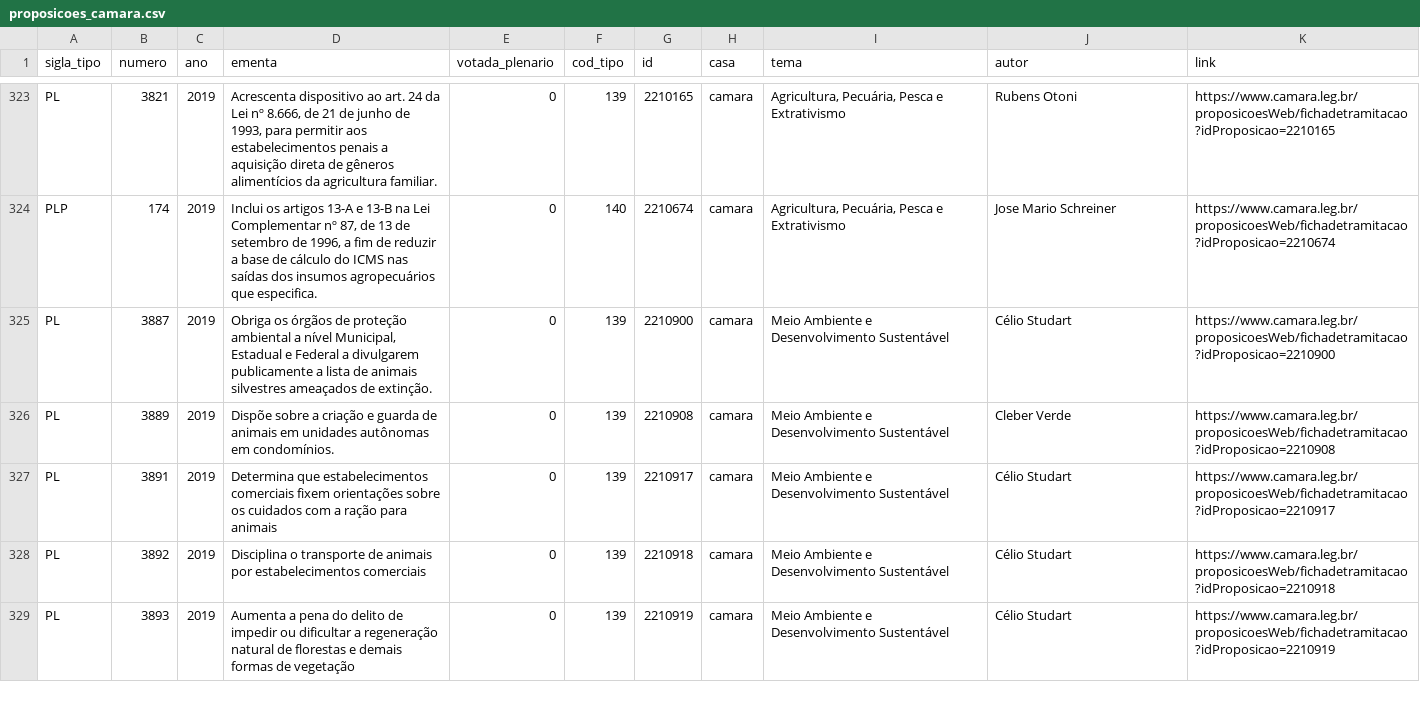
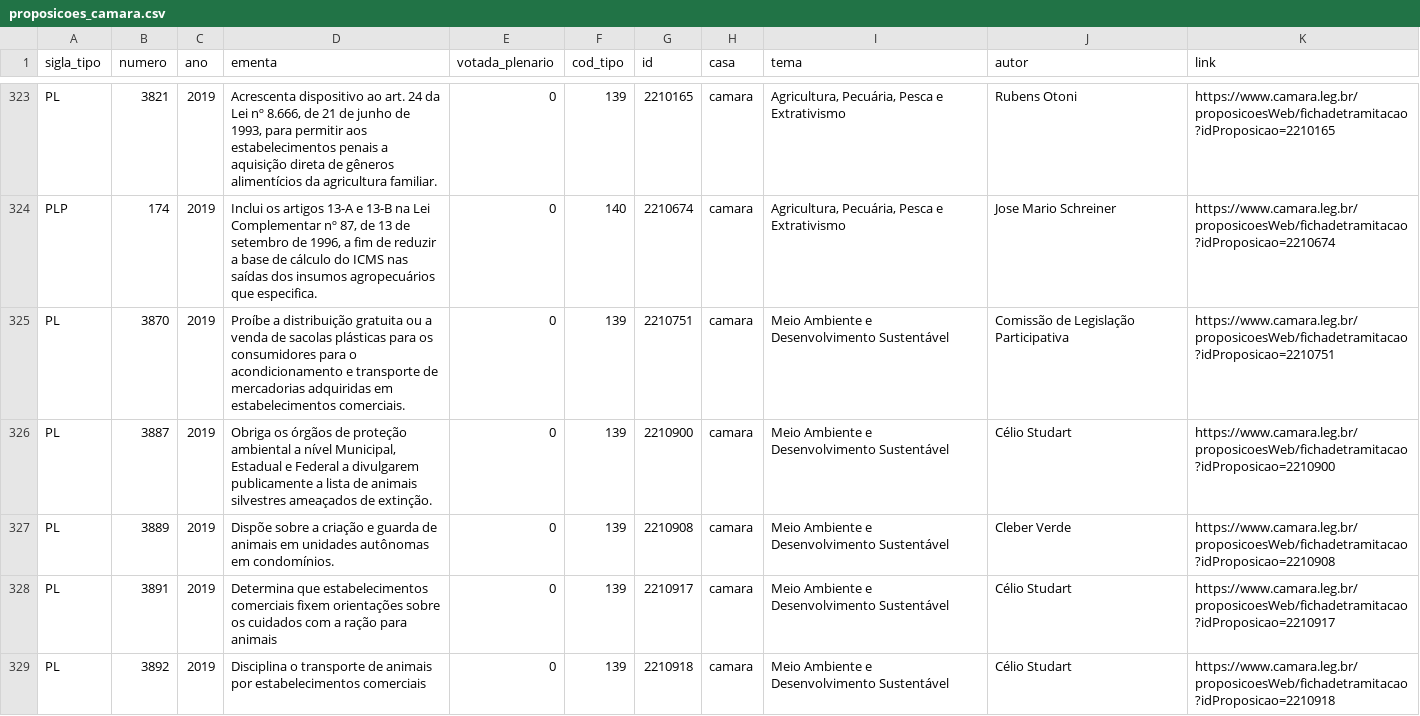
Before and after one commit to parlametria/relatorio-bianuario-ma, a CSV file: data/inputs/1-create-pre-input/proposicoes/proposicoes_camara.csv, drawn as a sheet; only a part is shown, gaps mark what is left out; the shorter side is filled out with more unchanged rows; the diff names each change by its address in the sheet, - before the commit and + after, or states it on an @@ line.

```diff
--- a/data/inputs/1-create-pre-input/proposicoes/proposicoes_camara.csv
+++ b/data/inputs/1-create-pre-input/proposicoes/proposicoes_camara.csv
+row 325: PL | 3870 | 2019 | Proíbe a distribuição gratuita ou a venda de sacolas plásticas para os consumidores para o acondicionamento e transporte de mercadorias adquiridas em estabelecimentos comerciais. | 0 | 139 | 2210751 | camara | Meio Ambiente e Desenvolvimento Sustentável | Comissão de Legislação Participativa | https://www.camara.leg.br/proposicoesWeb/fichadetramitacao?idProposicao=2210751
```
Also changed, not shown: 3 other files.
